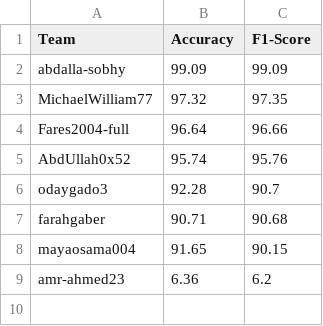
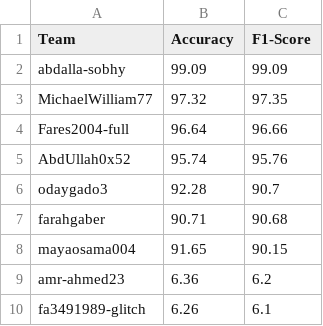
Before and after one commit to AlyaaGibreel/ArabicSL, a CSV file: final_leaderboard.csv, drawn as a sheet.

```diff
--- a/final_leaderboard.csv
+++ b/final_leaderboard.csv
@@ -9 +9,2 @@ mayaosama004,91.65,90.15
 amr-ahmed23,6.36,6.2
+fa3491989-glitch,6.26,6.1
```
Also changed, not shown: 1 other file.
